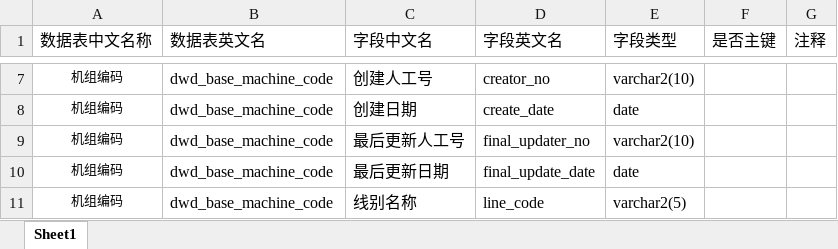
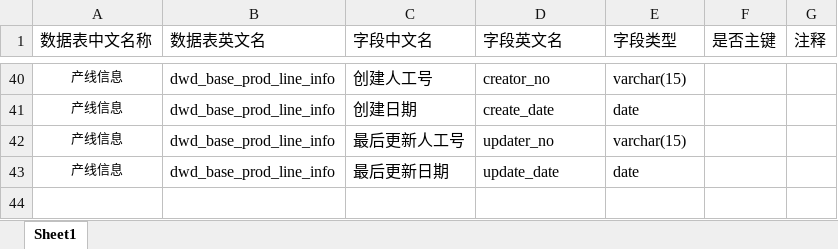
Before and after one commit to tengzhizzz/DataDevTools, an Excel workbook: src/main/resources/CreateTableSQLFile/template.xlsx, sheet Sheet1, drawn as a sheet; only a part is shown, gaps mark what is left out; values as stored, in another font and other column widths than the file's, no borders; removed rows and columns are numbered as before the commit, all else as after; the diff covers the shown part only; the diff names each change by its address in the sheet, - before the commit and + after, or states it on an @@ line.

```diff
--- a/src/main/resources/CreateTableSQLFile/template.xlsx (sheet Sheet1)
+++ b/src/main/resources/CreateTableSQLFile/template.xlsx (sheet Sheet1)
-A40:A43 (数据表中文名称): 机组编码
+A40:A43 (数据表中文名称): 产线信息
-B40:B43 (数据表英文名): dwd_base_machine_code
+B40:B43 (数据表英文名): dwd_base_prod_line_info
-E40 (字段类型): varchar2(10)
+E40 (字段类型): varchar(15)
-D42 (字段英文名): final_updater_no
+D42 (字段英文名): updater_no
-E42 (字段类型): varchar2(10)
+E42 (字段类型): varchar(15)
-D43 (字段英文名): final_update_date
+D43 (字段英文名): update_date
-row 11: 机组编码 | dwd_base_machine_code | 线别名称 | line_code | varchar2(5)
```
Also changed, not shown: 37 added rows, 4 removed rows and 4 edited cells elsewhere in this sheet, 2 other files.
